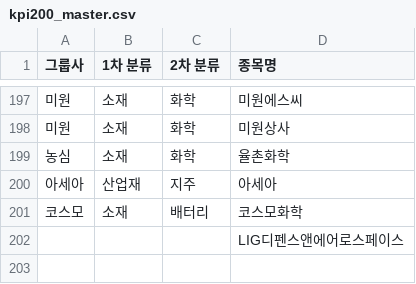
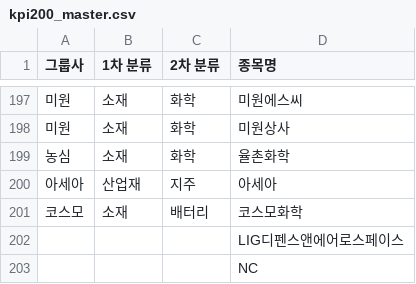
Before and after one commit to horin4916/stock-kospi200, a CSV file: scripts/kpi200_master.csv, drawn as a sheet; only a part is shown, gaps mark what is left out; the diff names each change by its address in the sheet, - before the commit and + after, or states it on an @@ line.

```diff
--- a/scripts/kpi200_master.csv
+++ b/scripts/kpi200_master.csv
+row 203:  |  |  | NC
```
Also changed, not shown: 3 other files.
